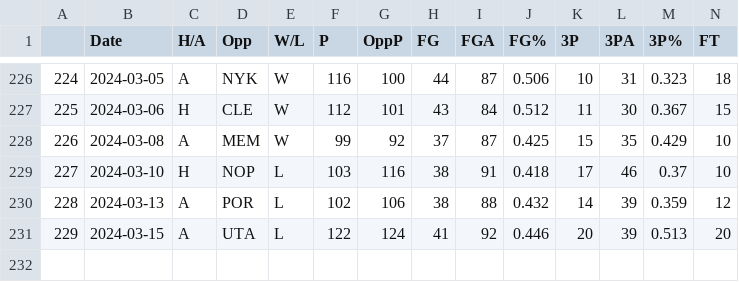
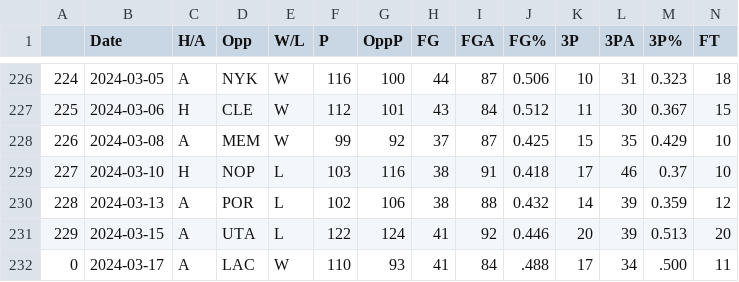
Before and after one commit to NevinG/AIM-F23-Basketball-Predictor, a CSV file: data/ATL.csv, drawn as a sheet; only a part is shown, gaps mark what is left out; rows hold the shown columns only; the diff names each change by its address in the sheet, - before the commit and + after, or states it on an @@ line.

```diff
--- a/data/ATL.csv
+++ b/data/ATL.csv
+row 232: 0 | 2024-03-17 | A | LAC | W | 110 | 93 | 41 | 84 | .488 | 17 | 34 | .500 | 11
```
Also changed, not shown: data/BOS.csv, data/BRK.csv, 14 other files.
